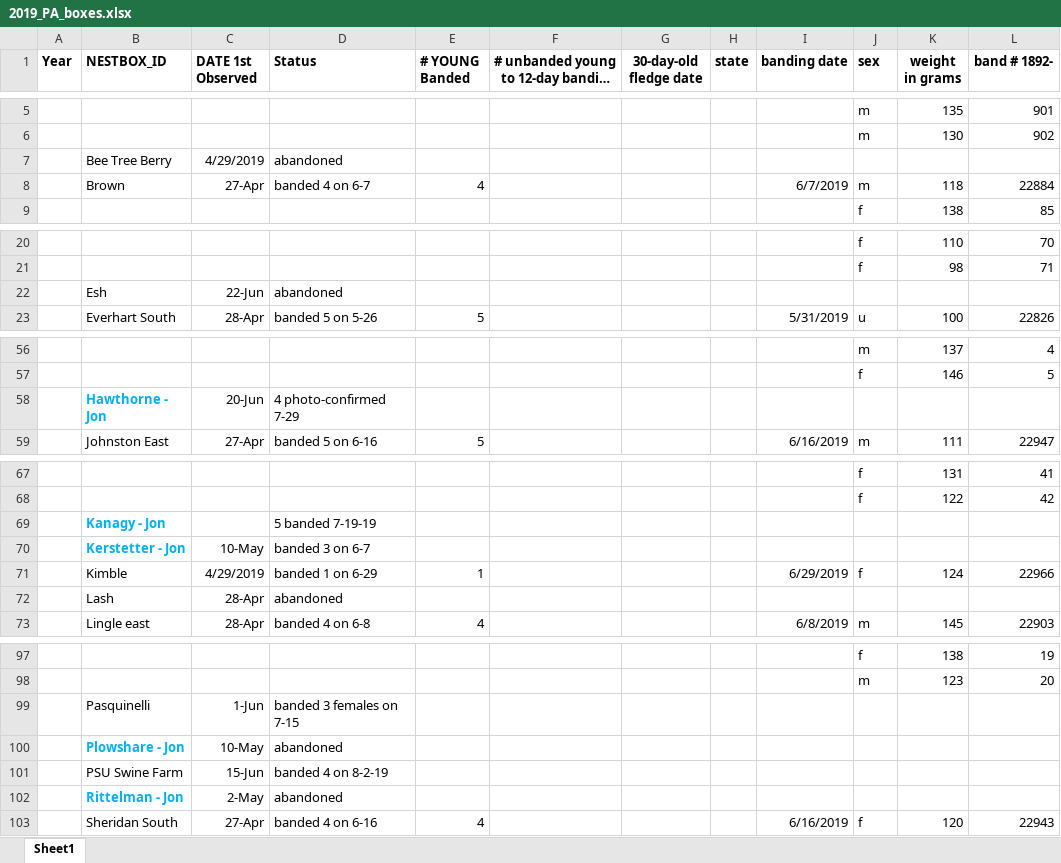
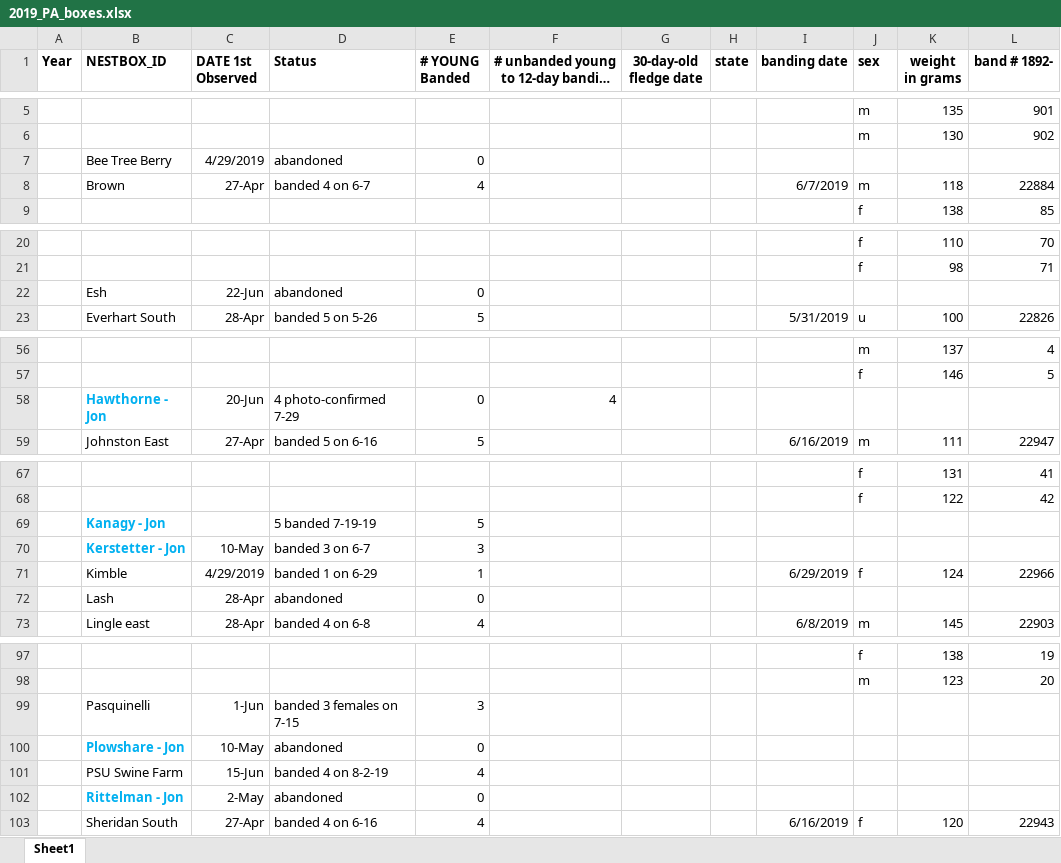
Before and after one commit to lizwillow/2020_Kestrel_Plots, an Excel workbook: 020_data/2019_PA_boxes.xlsx, sheet Sheet1, drawn as a sheet; only a part is shown, gaps mark what is left out; long unchanged cells end in …; values as stored, in another font and other column widths than the file's, no borders; the diff names each change by its address in the sheet, - before the commit and + after, or states it on an @@ line.

```diff
--- a/020_data/2019_PA_boxes.xlsx (sheet Sheet1)
+++ b/020_data/2019_PA_boxes.xlsx (sheet Sheet1)
-E7 (# YOUNG Banded): (empty)
+E7 (# YOUNG Banded): 0
-E22 (# YOUNG Banded): (empty)
+E22 (# YOUNG Banded): 0
-E58 (# YOUNG Banded): (empty)
+E58 (# YOUNG Banded): 0
-F58: (empty)
+F58: 4
-E69 (# YOUNG Banded): (empty)
+E69 (# YOUNG Banded): 5
-E70 (# YOUNG Banded): (empty)
+E70 (# YOUNG Banded): 3
-E72 (# YOUNG Banded): (empty)
+E72 (# YOUNG Banded): 0
-E99 (# YOUNG Banded): (empty)
+E99 (# YOUNG Banded): 3
-E100 (# YOUNG Banded): (empty)
+E100 (# YOUNG Banded): 0
-E101 (# YOUNG Banded): (empty)
+E101 (# YOUNG Banded): 4
-E102 (# YOUNG Banded): (empty)
+E102 (# YOUNG Banded): 0
```
Also changed, not shown: 020_data/2019_NJ_boxes.xlsx, 020_data/2020_PA_boxes.xlsx, 13 other files.
